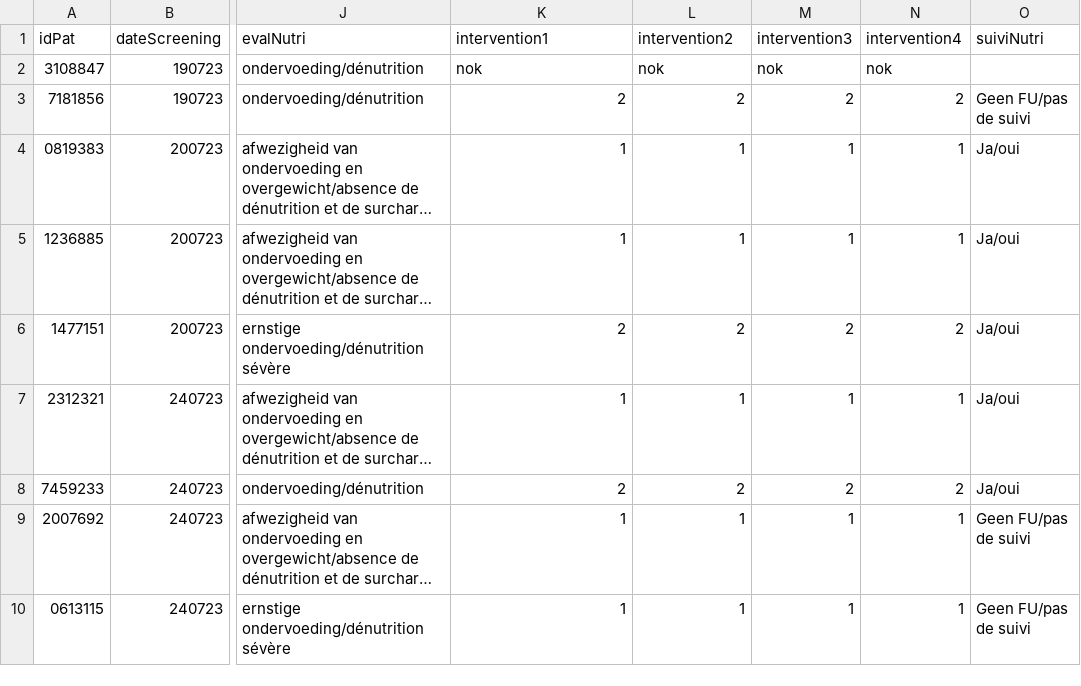
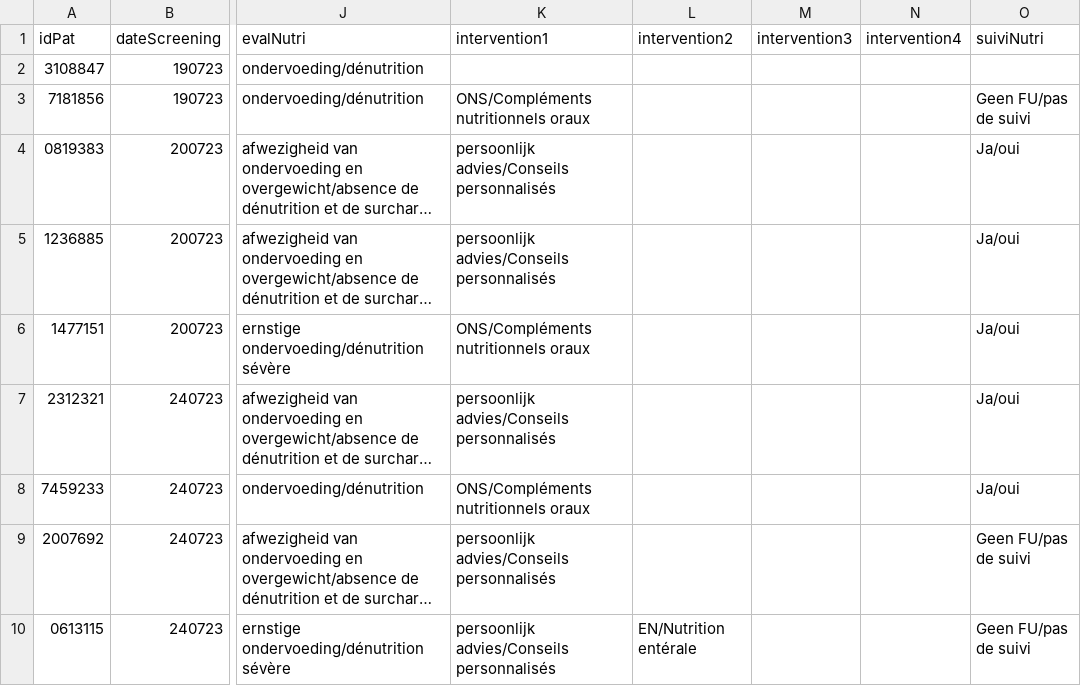
Before and after one commit to drizzor/tivoli-diet2Export, a CSV file: test.csv, drawn as a sheet; only a part is shown, gaps mark what is left out; long unchanged cells end in …; the diff names each change by its address in the sheet, - before the commit and + after, or states it on an @@ line.

```diff
--- a/test.csv
+++ b/test.csv
-K2 (intervention1): nok
+K2 (intervention1): (empty)
-L2 (intervention2): nok
+L2 (intervention2): (empty)
-M2 (intervention3): nok
+M2 (intervention3): (empty)
-N2 (intervention4): nok
+N2 (intervention4): (empty)
-K3 (intervention1): 2
+K3 (intervention1): ONS/Compléments nutritionnels oraux
-L3 (intervention2): 2
+L3 (intervention2): (empty)
-M3 (intervention3): 2
+M3 (intervention3): (empty)
-N3 (intervention4): 2
+N3 (intervention4): (empty)
-K4:K5 (intervention1): 1
+K4:K5 (intervention1): persoonlijk advies/Conseils personnalisés
-L4:L5 (intervention2): 1
+L4:L5 (intervention2): (empty)
-M4:M5 (intervention3): 1
+M4:M5 (intervention3): (empty)
-N4:N5 (intervention4): 1
+N4:N5 (intervention4): (empty)
-K6 (intervention1): 2
+K6 (intervention1): ONS/Compléments nutritionnels oraux
-L6 (intervention2): 2
+L6 (intervention2): (empty)
-M6 (intervention3): 2
+M6 (intervention3): (empty)
-N6 (intervention4): 2
+N6 (intervention4): (empty)
-K7 (intervention1): 1
+K7 (intervention1): persoonlijk advies/Conseils personnalisés
-L7 (intervention2): 1
+L7 (intervention2): (empty)
-M7 (intervention3): 1
+M7 (intervention3): (empty)
-N7 (intervention4): 1
+N7 (intervention4): (empty)
-K8 (intervention1): 2
+K8 (intervention1): ONS/Compléments nutritionnels oraux
-L8 (intervention2): 2
+L8 (intervention2): (empty)
-M8 (intervention3): 2
+M8 (intervention3): (empty)
-N8 (intervention4): 2
+N8 (intervention4): (empty)
-K9:K10 (intervention1): 1
+K9:K10 (intervention1): persoonlijk advies/Conseils personnalisés
-L9 (intervention2): 1
+L9 (intervention2): (empty)
-M9:M10 (intervention3): 1
+M9:M10 (intervention3): (empty)
-N9:N10 (intervention4): 1
+N9:N10 (intervention4): (empty)
-L10 (intervention2): 1
+L10 (intervention2): EN/Nutrition entérale
```
Also changed, not shown: 1 other file.
